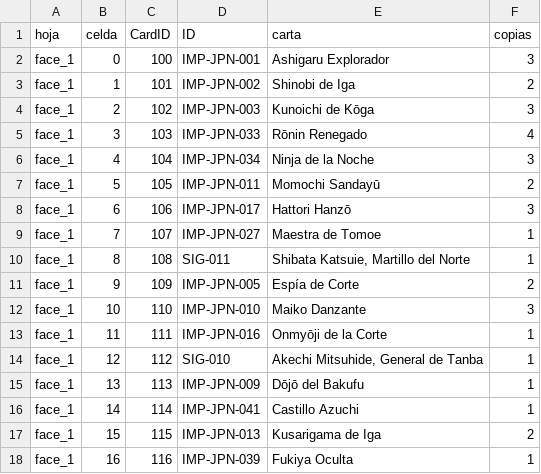
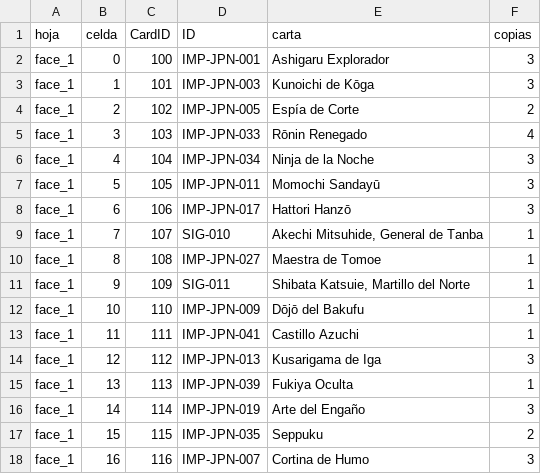
Before and after one commit to MASH-CHARLES/imperium-tts, a CSV file: 04_Oda_Nobunaga/04_Oda_Nobunaga_manifest.csv, drawn as a sheet; only a part is shown; the diff covers the shown part only.

```diff
--- a/04_Oda_Nobunaga/04_Oda_Nobunaga_manifest.csv
+++ b/04_Oda_Nobunaga/04_Oda_Nobunaga_manifest.csv
@@ -2,17 +2,17 @@ hoja,celda,CardID,ID,carta,copias
 face_1,0,100,IMP-JPN-001,Ashigaru Explorador,3
-face_1,1,101,IMP-JPN-002,Shinobi de Iga,2
-face_1,2,102,IMP-JPN-003,Kunoichi de Kōga,3
+face_1,1,101,IMP-JPN-003,Kunoichi de Kōga,3
+face_1,2,102,IMP-JPN-005,Espía de Corte,2
 face_1,3,103,IMP-JPN-033,Rōnin Renegado,4
 face_1,4,104,IMP-JPN-034,Ninja de la Noche,3
-face_1,5,105,IMP-JPN-011,Momochi Sandayū,2
+face_1,5,105,IMP-JPN-011,Momochi Sandayū,3
 face_1,6,106,IMP-JPN-017,Hattori Hanzō,3
-face_1,7,107,IMP-JPN-027,Maestra de Tomoe,1
-face_1,8,108,SIG-011,"Shibata Katsuie, Martillo del Norte",1
-face_1,9,109,IMP-JPN-005,Espía de Corte,2
-face_1,10,110,IMP-JPN-010,Maiko Danzante,3
-face_1,11,111,IMP-JPN-016,Onmyōji de la Corte,1
-face_1,12,112,SIG-010,"Akechi Mitsuhide, General de Tanba",1
-face_1,13,113,IMP-JPN-009,Dōjō del Bakufu,1
-face_1,14,114,IMP-JPN-041,Castillo Azuchi,1
-face_1,15,115,IMP-JPN-013,Kusarigama de Iga,2
-face_1,16,116,IMP-JPN-039,Fukiya Oculta,1
+face_1,7,107,SIG-010,"Akechi Mitsuhide, General de Tanba",1
+face_1,8,108,IMP-JPN-027,Maestra de Tomoe,1
+face_1,9,109,SIG-011,"Shibata Katsuie, Martillo del Norte",1
+face_1,10,110,IMP-JPN-009,Dōjō del Bakufu,1
+face_1,11,111,IMP-JPN-041,Castillo Azuchi,1
+face_1,12,112,IMP-JPN-013,Kusarigama de Iga,3
+face_1,13,113,IMP-JPN-039,Fukiya Oculta,1
+face_1,14,114,IMP-JPN-019,Arte del Engaño,3
+face_1,15,115,IMP-JPN-035,Seppuku,2
+face_1,16,116,IMP-JPN-007,Cortina de Humo,3
```
Also changed, not shown: 5 removed rows and 18 edited cells elsewhere in this file, 01_Genghis_Khan/01_Genghis_Khan_manifest.csv, 02_Subutai/02_Subutai_manifest.csv, 45 other files.
